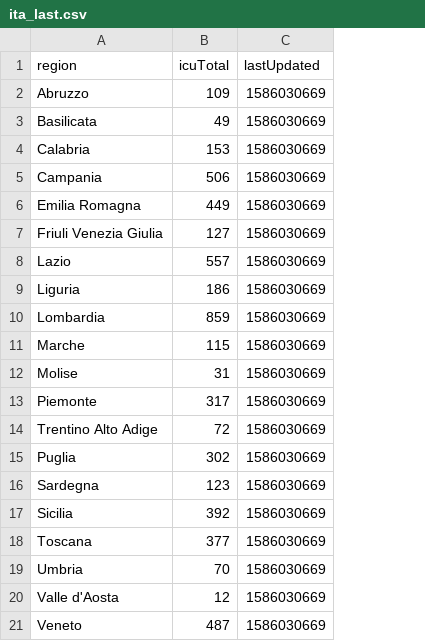
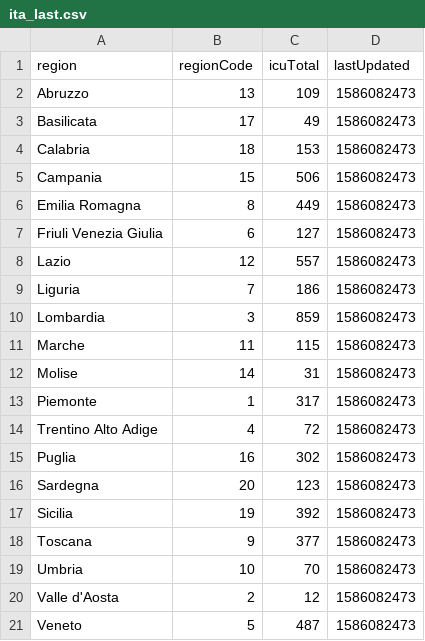
Before and after one commit to saccodd/intensive-care-unit-availability, a CSV file: data/italy/ita_last.csv, drawn as a sheet; addresses are those after the commit; the diff names each change by its address in the sheet, - before the commit and + after, or states it on an @@ line.

```diff
--- a/data/italy/ita_last.csv
+++ b/data/italy/ita_last.csv
+column B (regionCode), rows 2-21: 13 | 17 | 18 | 15 | 8 | 6 | 12 | 7 | 3 | 11 | 14 | 1 | 4 | 16 | 20 | 19 | 9 | 10 | 2 | 5
-D2:D21 (lastUpdated): 1586030669
+D2:D21 (lastUpdated): 1586082473
```
Also changed, not shown: data/italy/ita_20200405.csv.
